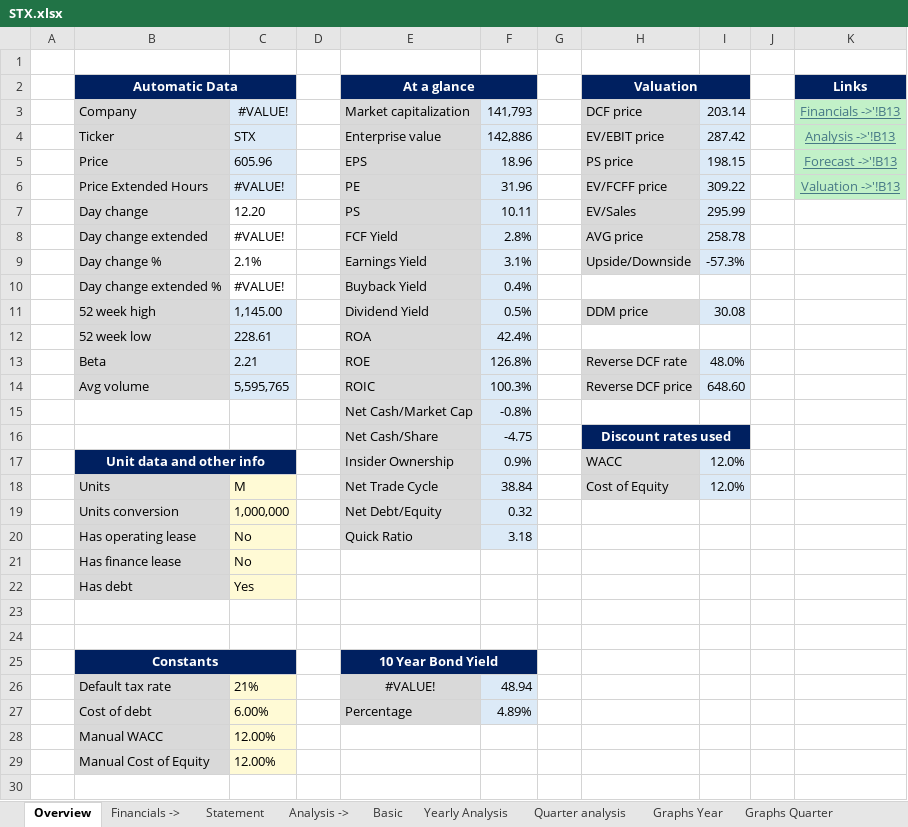
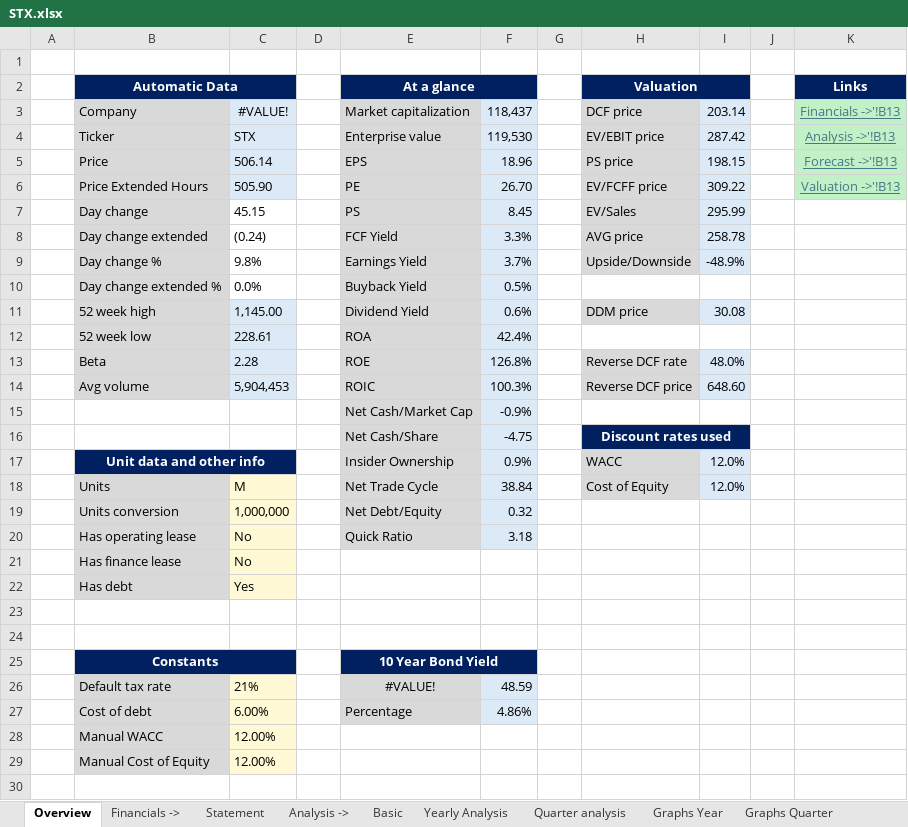
Before and after one commit to ady28/Finance-StockLists, an Excel workbook: STX.xlsx, sheet Overview, drawn as a sheet; only a part is shown; values as stored, in another font and other column widths than the file's, no borders; conditional formats not drawn; the diff names each change by its address in the sheet, - before the commit and + after, or states it on an @@ line.

```diff
--- a/STX.xlsx (sheet Overview)
+++ b/STX.xlsx (sheet Overview)
-F3: 141,793
+F3: 118,437
-F4: 142,886
+F4: 119,530
-C5: 605.96
+C5: 506.14
-C6: #VALUE!
+C6: 505.90
-F6: 31.96
+F6: 26.70
-C7: 12.20
+C7: 45.15
-F7: 10.11
+F7: 8.45
-C8: #VALUE!
+C8: (0.24)
-F8: 2.8%
+F8: 3.3%
-C9: 2.1%
+C9: 9.8%
-F9: 3.1%
+F9: 3.7%
-I9: -57.3%
+I9: -48.9%
-C10: #VALUE!
+C10: 0.0%
-F10: 0.4%
+F10: 0.5%
-F11: 0.5%
+F11: 0.6%
-C13: 2.21
+C13: 2.28
-C14: 5,595,765
+C14: 5,904,453
-F15: -0.8%
+F15: -0.9%
-F26: 48.94
+F26: 48.59
-F27: 4.89%
+F27: 4.86%
```
Also changed, not shown: sheet Statement, sheet Basic, sheet Yearly Analysis, sheet WACC, sheet Reverse DCF, sheet AVG target price, NVDA.xlsx, VRT.xlsx, 1 other file.
